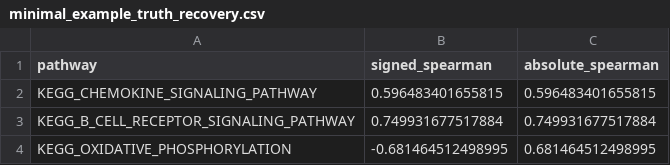
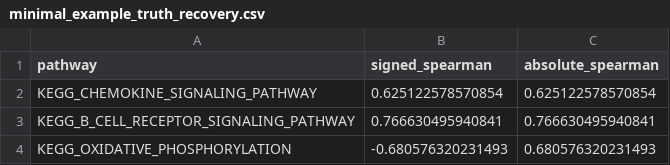
Before and after one commit to TransBioInfoLab/SpaRGS, a CSV file: results/example/minimal_example_truth_recovery.csv, drawn as a sheet.

```diff
--- a/results/example/minimal_example_truth_recovery.csv
+++ b/results/example/minimal_example_truth_recovery.csv
@@ -1,4 +1,4 @@
 "pathway","signed_spearman","absolute_spearman"
-"KEGG_CHEMOKINE_SIGNALING_PATHWAY",0.596483401655815,0.596483401655815
-"KEGG_B_CELL_RECEPTOR_SIGNALING_PATHWAY",0.749931677517884,0.749931677517884
-"KEGG_OXIDATIVE_PHOSPHORYLATION",-0.681464512498995,0.681464512498995
+"KEGG_CHEMOKINE_SIGNALING_PATHWAY",0.625122578570854,0.625122578570854
+"KEGG_B_CELL_RECEPTOR_SIGNALING_PATHWAY",0.766630495940841,0.766630495940841
+"KEGG_OXIDATIVE_PHOSPHORYLATION",-0.680576320231493,0.680576320231493
```
Also changed, not shown: results/example/minimal_example_sgsva_zscores.csv, 4 other files.
